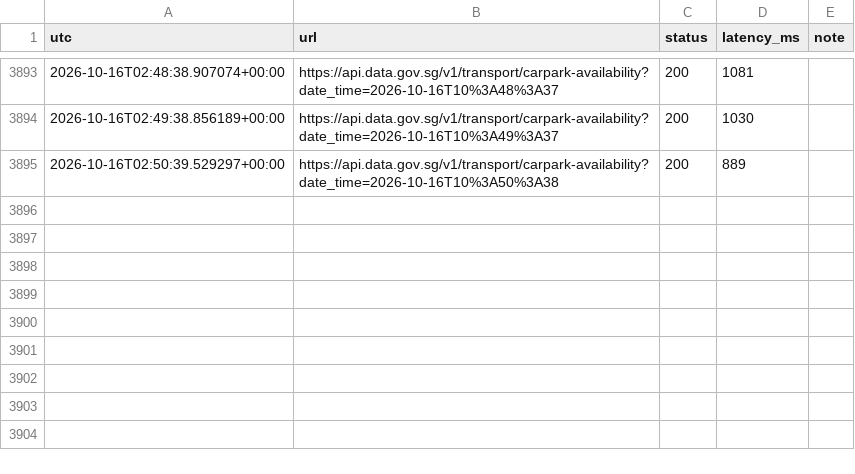
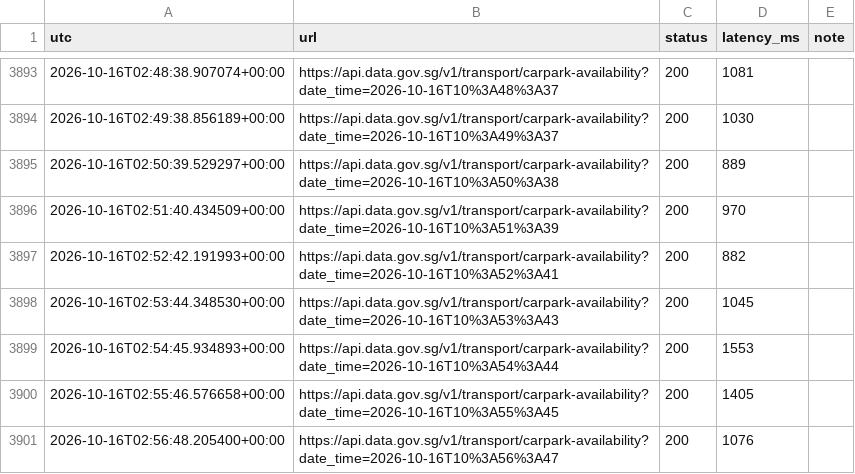
Before and after one commit to NutZz1/ParkSense, a CSV file: outputs/logs/api_calls.csv, drawn as a sheet; only a part is shown, gaps mark what is left out; the diff names each change by its address in the sheet, - before the commit and + after, or states it on an @@ line.

```diff
--- a/outputs/logs/api_calls.csv
+++ b/outputs/logs/api_calls.csv
+row 3896: 2026-10-16T02:51:40.434509+00:00 | https://api.data.gov.sg/v1/transport/carpark-availability?date_time=2026-10-16T10%3A51%3A39 | 200 | 970
+row 3897: 2026-10-16T02:52:42.191993+00:00 | https://api.data.gov.sg/v1/transport/carpark-availability?date_time=2026-10-16T10%3A52%3A41 | 200 | 882
+row 3898: 2026-10-16T02:53:44.348530+00:00 | https://api.data.gov.sg/v1/transport/carpark-availability?date_time=2026-10-16T10%3A53%3A43 | 200 | 1045
+row 3899: 2026-10-16T02:54:45.934893+00:00 | https://api.data.gov.sg/v1/transport/carpark-availability?date_time=2026-10-16T10%3A54%3A44 | 200 | 1553
+row 3900: 2026-10-16T02:55:46.576658+00:00 | https://api.data.gov.sg/v1/transport/carpark-availability?date_time=2026-10-16T10%3A55%3A45 | 200 | 1405
+row 3901: 2026-10-16T02:56:48.205400+00:00 | https://api.data.gov.sg/v1/transport/carpark-availability?date_time=2026-10-16T10%3A56%3A47 | 200 | 1076
```
Also changed, not shown: outputs/analytics/query_times.csv, outputs/metrics/poller_stats.csv, 16 other files.
